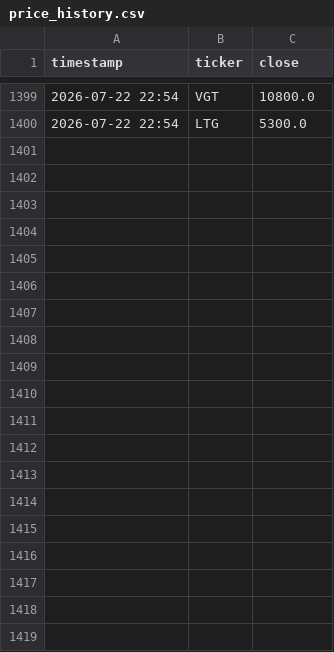
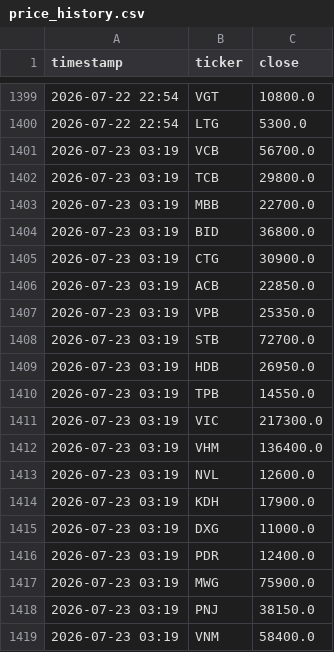
Before and after one commit to tuongphantrue/vn-stock-price-emailer, a CSV file: price_history.csv, drawn as a sheet; only a part is shown, gaps mark what is left out; the diff covers the shown part only; the diff names each change by its address in the sheet, - before the commit and + after, or states it on an @@ line.

```diff
--- a/price_history.csv
+++ b/price_history.csv
+row 1401: 2026-07-23 03:19 | VCB | 56700.0
+row 1402: 2026-07-23 03:19 | TCB | 29800.0
+row 1403: 2026-07-23 03:19 | MBB | 22700.0
+row 1404: 2026-07-23 03:19 | BID | 36800.0
+row 1405: 2026-07-23 03:19 | CTG | 30900.0
+row 1406: 2026-07-23 03:19 | ACB | 22850.0
+row 1407: 2026-07-23 03:19 | VPB | 25350.0
+row 1408: 2026-07-23 03:19 | STB | 72700.0
+row 1409: 2026-07-23 03:19 | HDB | 26950.0
+row 1410: 2026-07-23 03:19 | TPB | 14550.0
+row 1411: 2026-07-23 03:19 | VIC | 217300.0
+row 1412: 2026-07-23 03:19 | VHM | 136400.0
+row 1413: 2026-07-23 03:19 | NVL | 12600.0
+row 1414: 2026-07-23 03:19 | KDH | 17900.0
+row 1415: 2026-07-23 03:19 | DXG | 11000.0
+row 1416: 2026-07-23 03:19 | PDR | 12400.0
+row 1417: 2026-07-23 03:19 | MWG | 75900.0
+row 1418: 2026-07-23 03:19 | PNJ | 38150.0
+row 1419: 2026-07-23 03:19 | VNM | 58400.0
```
Also changed, not shown: 37 added rows elsewhere in this file, 1 other file.
